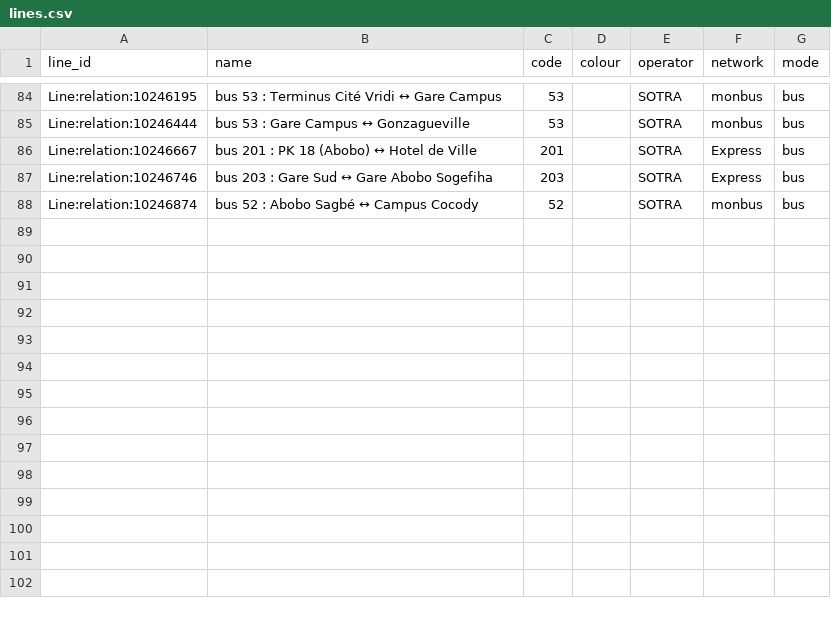
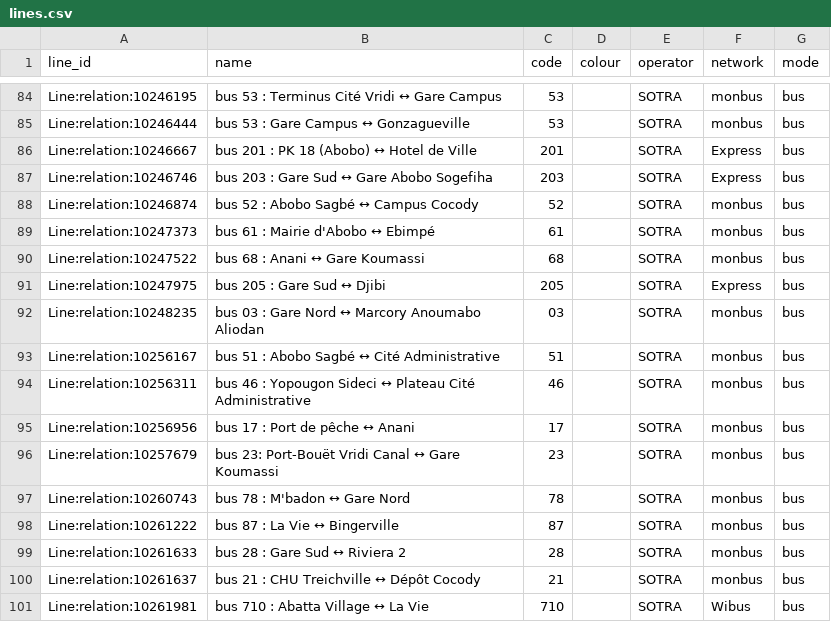
Before and after one commit to Jungle-Bus/AbidjanTransport_geom_ci, a CSV file: lines.csv, drawn as a sheet; only a part is shown, gaps mark what is left out.

```diff
--- a/lines.csv
+++ b/lines.csv
@@ -88 +88,14 @@ Line:relation:10246746,bus 203 : Gare Sud ↔ Gare Abobo Sogefiha,203,,SOTRA,Exp
 Line:relation:10246874,bus 52 : Abobo Sagbé ↔ Campus Cocody,52,,SOTRA,monbus,bus
+Line:relation:10247373,bus 61 : Mairie d'Abobo ↔ Ebimpé,61,,SOTRA,monbus,bus
+Line:relation:10247522,bus 68 : Anani ↔ Gare Koumassi,68,,SOTRA,monbus,bus
+Line:relation:10247975,bus 205 : Gare Sud ↔ Djibi,205,,SOTRA,Express,bus
+Line:relation:10248235,bus 03 : Gare Nord ↔ Marcory Anoumabo Aliodan,03,,SOTRA,monbus,bus
+Line:relation:10256167,bus 51 : Abobo Sagbé ↔ Cité Administrative,51,,SOTRA,monbus,bus
+Line:relation:10256311,bus 46 : Yopougon Sideci ↔ Plateau Cité Administrative,46,,SOTRA,monbus,bus
+Line:relation:10256956,bus 17 : Port de pêche ↔ Anani,17,,SOTRA,monbus,bus
+Line:relation:10257679,bus 23: Port-Bouët Vridi Canal ↔ Gare Koumassi,23,,SOTRA,monbus,bus
+Line:relation:10260743,bus 78 : M'badon ↔ Gare Nord,78,,SOTRA,monbus,bus
+Line:relation:10261222,bus 87 : La Vie ↔ Bingerville,87,,SOTRA,monbus,bus
+Line:relation:10261633,bus 28 : Gare Sud ↔ Riviera 2,28,,SOTRA,monbus,bus
+Line:relation:10261637,bus 21 : CHU Treichville ↔ Dépôt Cocody,21,,SOTRA,monbus,bus
+Line:relation:10261981,bus 710 : Abatta Village ↔ La Vie,710,,SOTRA,Wibus,bus
```
Also changed, not shown: 3 other files.
